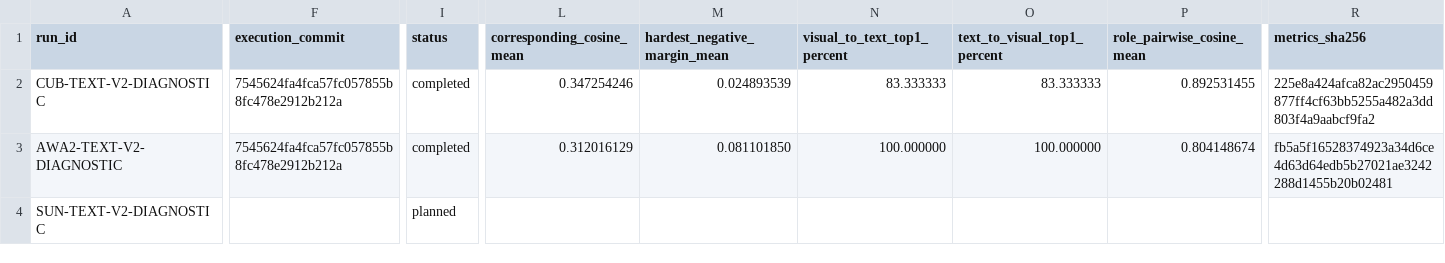
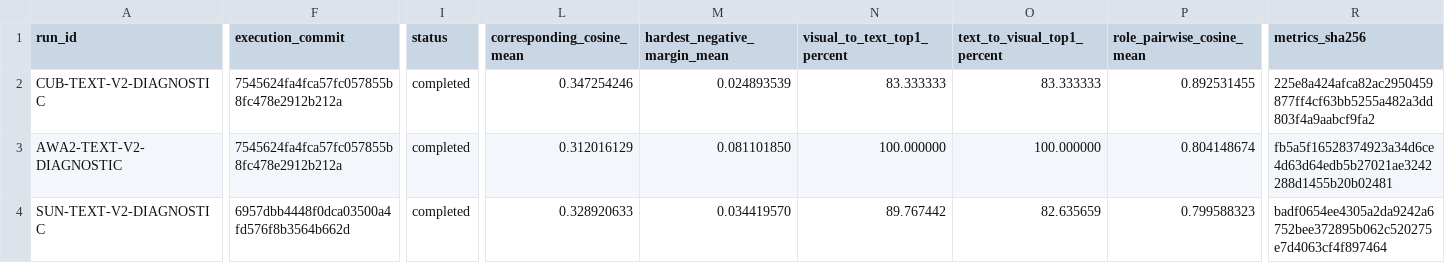
Before and after one commit to GetlotMoney/gzsl-paper, a CSV file: experiments/v2/tune/TUNE-006_text_v2_recovery/PARAMETER_MATRIX.csv, drawn as a sheet; only a part is shown, gaps mark what is left out; the diff covers the shown part only; the diff names each change by its address in the sheet, - before the commit and + after, or states it on an @@ line.

Commit message:
tune: complete three-dataset text-v2 recovery

```diff
--- a/experiments/v2/tune/TUNE-006_text_v2_recovery/PARAMETER_MATRIX.csv
+++ b/experiments/v2/tune/TUNE-006_text_v2_recovery/PARAMETER_MATRIX.csv
-F4 (execution_commit): (empty)
+F4 (execution_commit): 6957dbb4448f0dca03500a4fd576f8b3564b662d
-I4 (status): planned
+I4 (status): completed
-L4 (corresponding_cosine_mean): (empty)
+L4 (corresponding_cosine_mean): 0.328920633
-M4 (hardest_negative_margin_mean): (empty)
+M4 (hardest_negative_margin_mean): 0.034419570
-N4 (visual_to_text_top1_percent): (empty)
+N4 (visual_to_text_top1_percent): 89.767442
-O4 (text_to_visual_top1_percent): (empty)
+O4 (text_to_visual_top1_percent): 82.635659
-P4 (role_pairwise_cosine_mean): (empty)
+P4 (role_pairwise_cosine_mean): 0.799588323
-R4 (metrics_sha256): (empty)
+R4 (metrics_sha256): badf0654ee4305a2da9242a6752bee372895b062c520275e7d4063cf4f897464
```
Also changed, not shown: 2 edited cells elsewhere in this file, 3 other files.
